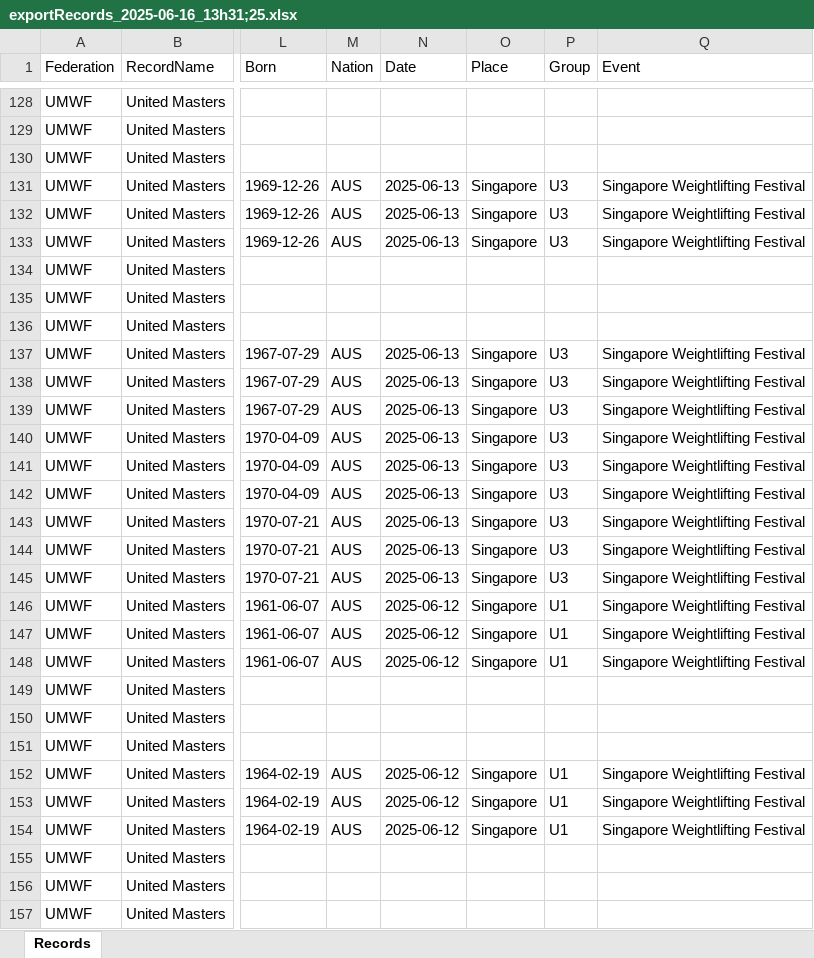
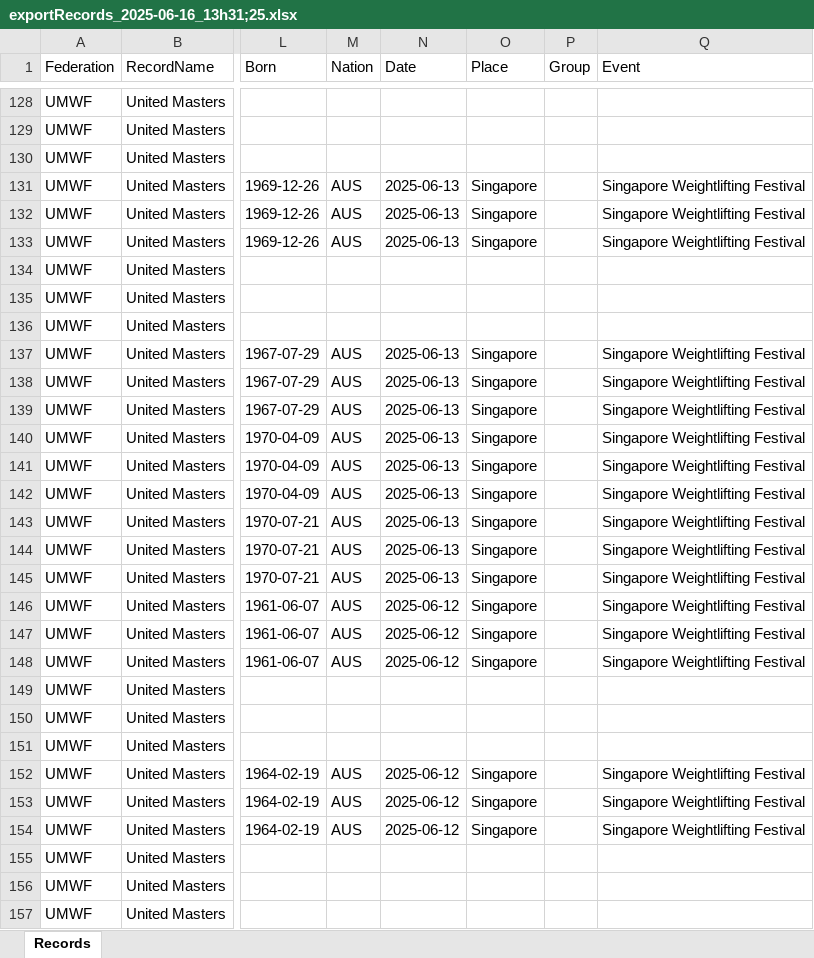
Before and after one commit to jflamy/umwl, an Excel workbook: Singapore2025-06/records/UWMF/Current/exportRecords_2025-06-16_13h31;25.xlsx, sheet Records, drawn as a sheet; only a part is shown, gaps mark what is left out; values as stored, in another font and other column widths than the file's, no borders; the diff covers the shown part only; the diff names each change by its address in the sheet, - before the commit and + after, or states it on an @@ line.

Commit message:
Removed Group marker

```diff
--- a/Singapore2025-06/records/UWMF/Current/exportRecords_2025-06-16_13h31;25.xlsx (sheet Records)
+++ b/Singapore2025-06/records/UWMF/Current/exportRecords_2025-06-16_13h31;25.xlsx (sheet Records)
-P131:P133 (Group): U3
+P131:P133 (Group): (empty)
-P137:P145 (Group): U3
+P137:P145 (Group): (empty)
-P146:P148 (Group): U1
+P146:P148 (Group): (empty)
-P152:P154 (Group): U1
+P152:P154 (Group): (empty)
```
Also changed, not shown: 147 edited cells elsewhere in this sheet.
